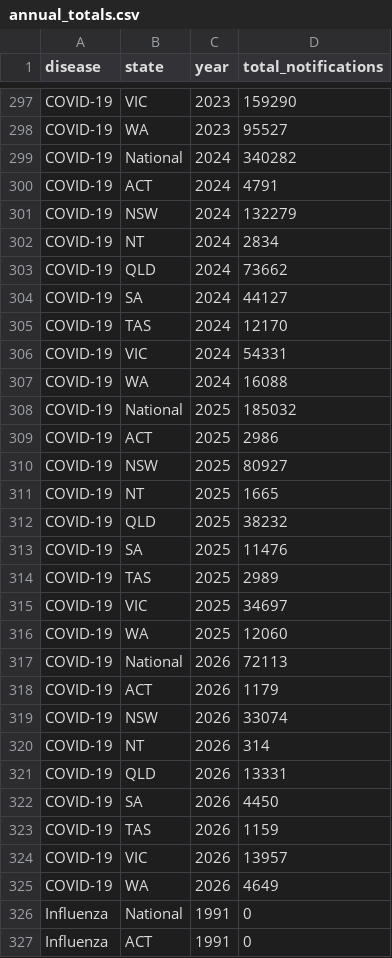
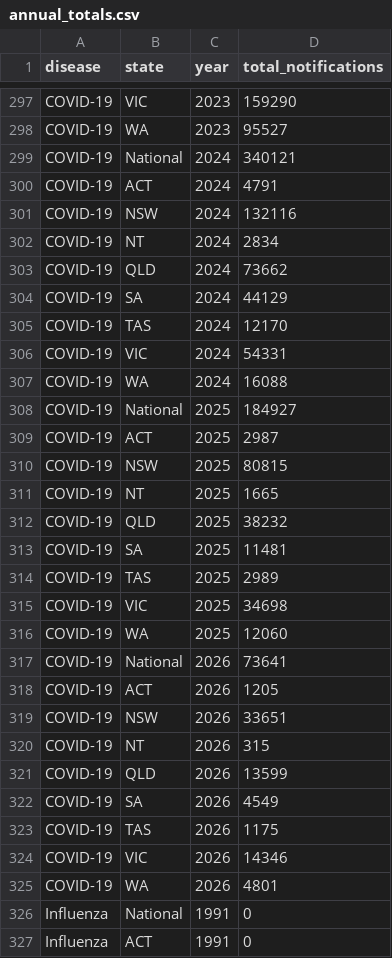
Before and after one commit to squirrel375/nindss-tracker, a CSV file: data/annual_totals.csv, drawn as a sheet; only a part is shown, gaps mark what is left out; the diff covers the shown part only.

```diff
--- a/data/annual_totals.csv
+++ b/data/annual_totals.csv
@@ -298,8 +298,8 @@ COVID-19,VIC,2023,159290
 COVID-19,WA,2023,95527
-COVID-19,National,2024,340282
+COVID-19,National,2024,340121
 COVID-19,ACT,2024,4791
-COVID-19,NSW,2024,132279
+COVID-19,NSW,2024,132116
 COVID-19,NT,2024,2834
 COVID-19,QLD,2024,73662
-COVID-19,SA,2024,44127
+COVID-19,SA,2024,44129
 COVID-19,TAS,2024,12170
@@ -307,20 +307,20 @@ COVID-19,VIC,2024,54331
 COVID-19,WA,2024,16088
-COVID-19,National,2025,185032
-COVID-19,ACT,2025,2986
-COVID-19,NSW,2025,80927
+COVID-19,National,2025,184927
+COVID-19,ACT,2025,2987
+COVID-19,NSW,2025,80815
 COVID-19,NT,2025,1665
 COVID-19,QLD,2025,38232
-COVID-19,SA,2025,11476
+COVID-19,SA,2025,11481
 COVID-19,TAS,2025,2989
-COVID-19,VIC,2025,34697
+COVID-19,VIC,2025,34698
 COVID-19,WA,2025,12060
-COVID-19,National,2026,72113
-COVID-19,ACT,2026,1179
-COVID-19,NSW,2026,33074
-COVID-19,NT,2026,314
-COVID-19,QLD,2026,13331
-COVID-19,SA,2026,4450
-COVID-19,TAS,2026,1159
-COVID-19,VIC,2026,13957
-COVID-19,WA,2026,4649
+COVID-19,National,2026,73641
+COVID-19,ACT,2026,1205
+COVID-19,NSW,2026,33651
+COVID-19,NT,2026,315
+COVID-19,QLD,2026,13599
+COVID-19,SA,2026,4549
+COVID-19,TAS,2026,1175
+COVID-19,VIC,2026,14346
+COVID-19,WA,2026,4801
 Influenza,National,1991,0
```
Also changed, not shown: 34 edited cells elsewhere in this file, data/weekly_snapshots.csv, 17 other files.
